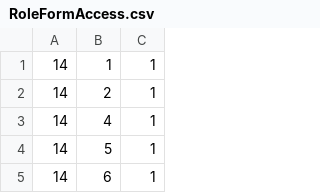
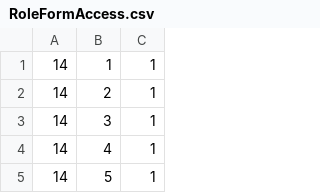
Before and after one commit to tamangGolay/HRAD-System, a CSV file: public/master/RoleFormAccess.csv, drawn as a sheet; only a part is shown; the shorter side is filled out with more unchanged rows; the diff names each change by its address in the sheet, - before the commit and + after, or states it on an @@ line.

Commit message:
role form access
role form access

```diff
--- a/public/master/RoleFormAccess.csv
+++ b/public/master/RoleFormAccess.csv
+row 3: 14 | 3 | 1
```
